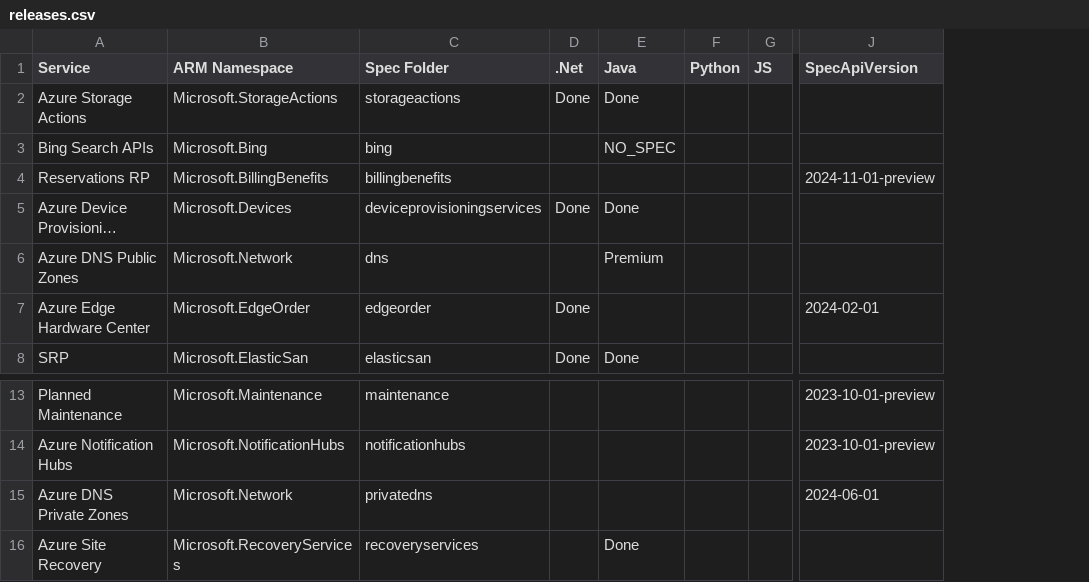
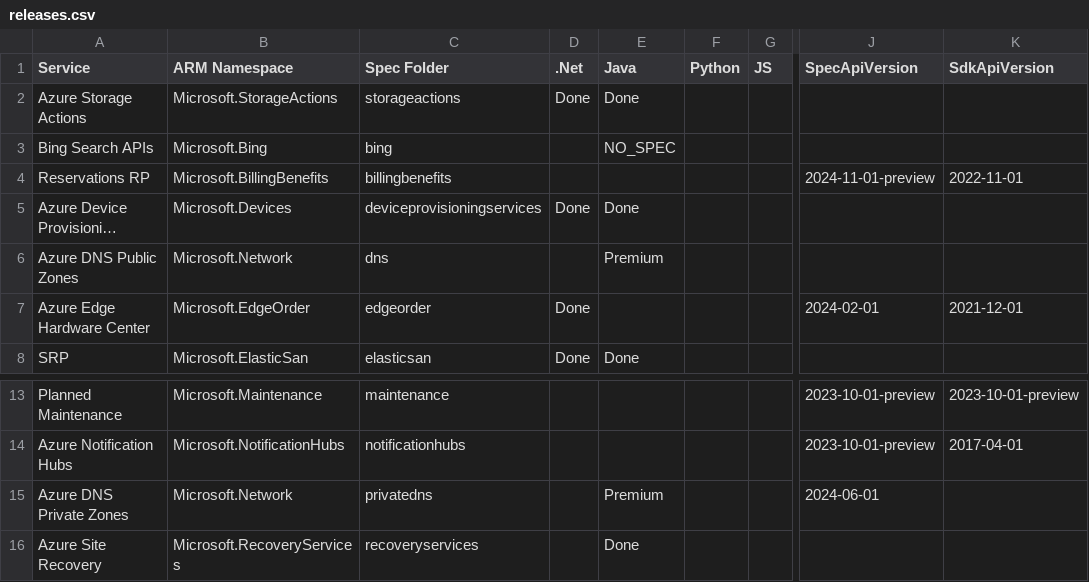
Before and after one commit to weidongxu-microsoft/typespec-sdk-releases, a CSV file: releases.csv, drawn as a sheet; only a part is shown, gaps mark what is left out; long unchanged cells end in …; the diff names each change by its address in the sheet, - before the commit and + after, or states it on an @@ line.

Commit message:
update sdk api-version

```diff
--- a/releases.csv
+++ b/releases.csv
+column K (SdkApiVersion), rows 4-7: 2022-11-01 |  |  | 2021-12-01; rows 13-14: 2023-10-01-preview | 2017-04-01
-E15 (Java): (empty)
+E15 (Java): Premium
```
Also changed, not shown: 1 other file.
